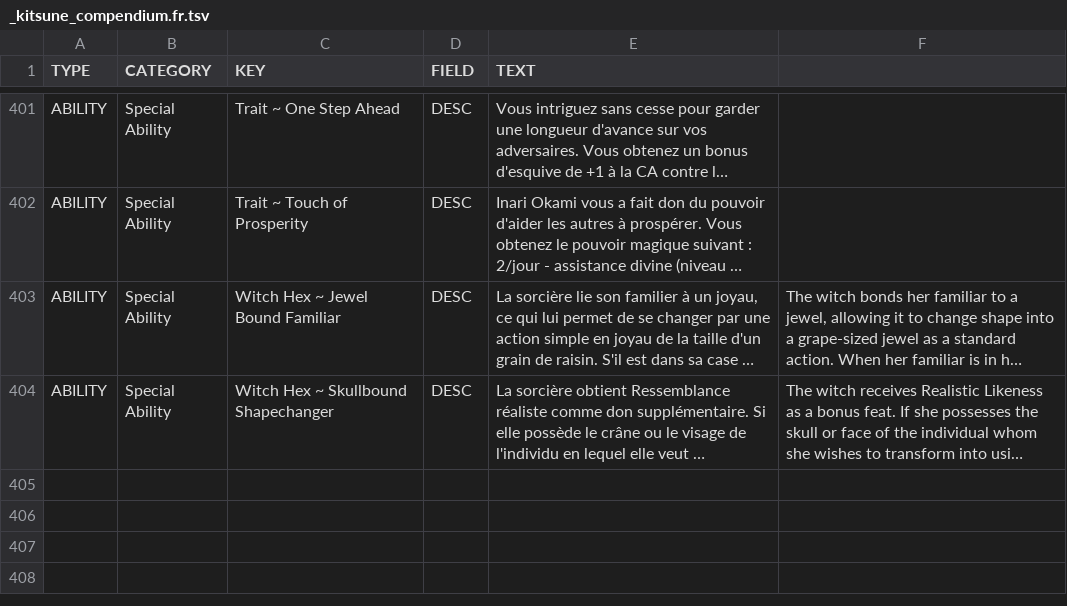
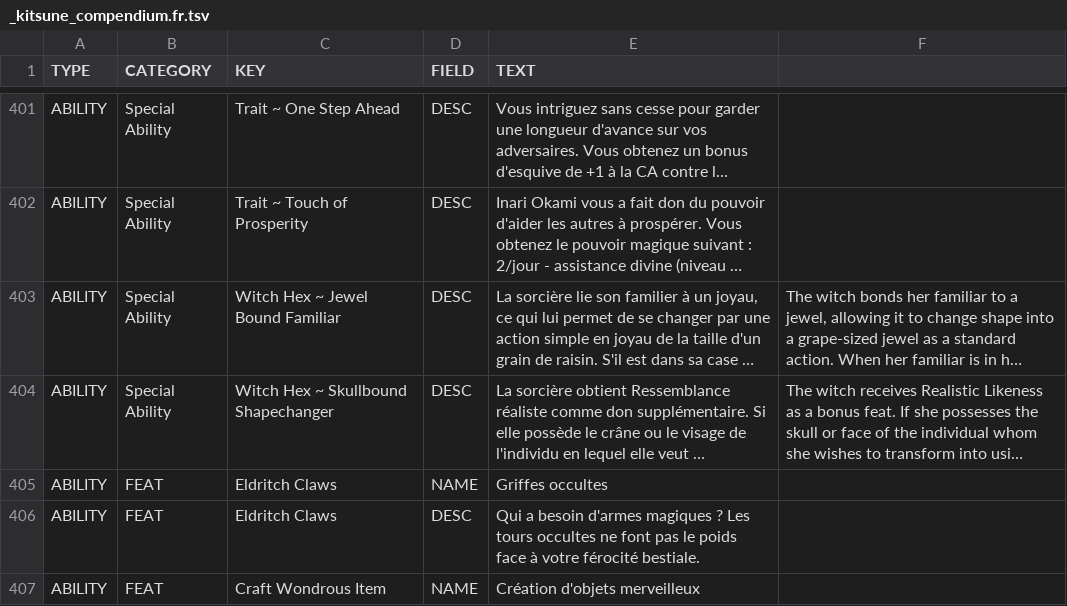
Before and after one commit to SebQuenet/pcgen, a TSV file: data/pathfinder/everyman_gaming/kitsune_compendium/_kitsune_compendium.fr.tsv, drawn as a sheet; only a part is shown, gaps mark what is left out; long unchanged cells end in …; the diff names each change by its address in the sheet, - before the commit and + after, or states it on an @@ line.

Commit message:
feat(i18n): translate everyman gaming titles into French
French translation tables for:
- data/pathfinder/everyman_gaming/kitsune_compendium/_kitsune_compendium.fr.tsv (3 new rows)

```diff
--- a/data/pathfinder/everyman_gaming/kitsune_compendium/_kitsune_compendium.fr.tsv
+++ b/data/pathfinder/everyman_gaming/kitsune_compendium/_kitsune_compendium.fr.tsv
+row 405: ABILITY | FEAT | Eldritch Claws | NAME | Griffes occultes
+row 406: ABILITY | FEAT | Eldritch Claws | DESC | Qui a besoin d'armes magiques ? Les tours occultes ne font pas le poids face à votre férocité bestiale.
+row 407: ABILITY | FEAT | Craft Wondrous Item | NAME | Création d'objets merveilleux
```
